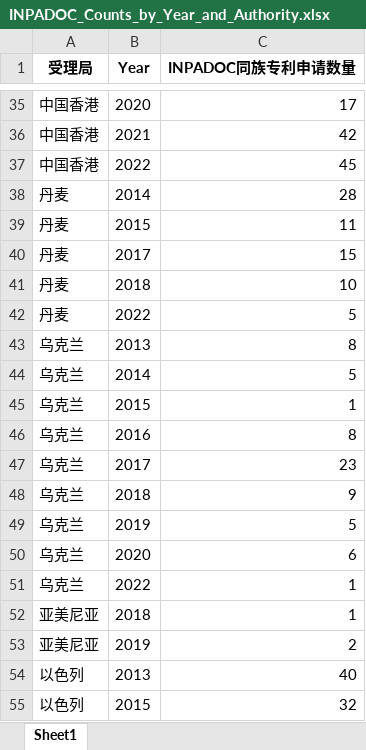
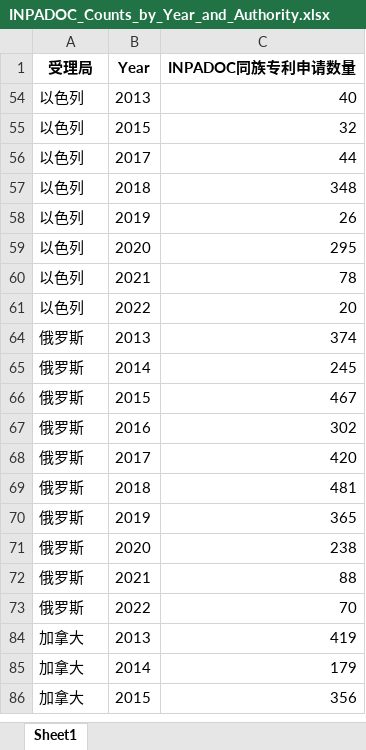
Before and after one commit to Getttttttt/Green-Aviation-Patent-Analysis, an Excel workbook: Visualization/INPADOC_Counts_by_Year_and_Authority.xlsx, sheet Sheet1, drawn as a sheet; only a part is shown, gaps mark what is left out; the shorter side is filled out with more unchanged rows; values as stored, in another font and other column widths than the file's, no borders; the diff covers the shown part only; the diff names each change by its address in the sheet, - before the commit and + after, or states it on an @@ line.

```diff
--- a/Visualization/INPADOC_Counts_by_Year_and_Authority.xlsx (sheet Sheet1)
+++ b/Visualization/INPADOC_Counts_by_Year_and_Authority.xlsx (sheet Sheet1)
@@ row 35 hidden: 中国香港 | 2020 | 17 @@
@@ row 36 hidden: 中国香港 | 2021 | 42 @@
@@ row 37 hidden: 中国香港 | 2022 | 45 @@
@@ row 38 hidden: 丹麦 | 2014 | 28 @@
@@ row 39 hidden: 丹麦 | 2015 | 11 @@
@@ row 40 hidden: 丹麦 | 2017 | 15 @@
@@ row 41 hidden: 丹麦 | 2018 | 10 @@
@@ row 42 hidden: 丹麦 | 2022 | 5 @@
@@ row 43 hidden: 乌克兰 | 2013 | 8 @@
@@ row 44 hidden: 乌克兰 | 2014 | 5 @@
@@ row 45 hidden: 乌克兰 | 2015 | 1 @@
@@ row 46 hidden: 乌克兰 | 2016 | 8 @@
@@ row 47 hidden: 乌克兰 | 2017 | 23 @@
@@ row 48 hidden: 乌克兰 | 2018 | 9 @@
@@ row 49 hidden: 乌克兰 | 2019 | 5 @@
@@ row 50 hidden: 乌克兰 | 2020 | 6 @@
@@ row 51 hidden: 乌克兰 | 2022 | 1 @@
@@ row 52 hidden: 亚美尼亚 | 2018 | 1 @@
@@ row 53 hidden: 亚美尼亚 | 2019 | 2 @@
```
Also changed, not shown: 318 hidden or unhidden rows elsewhere in this sheet.
